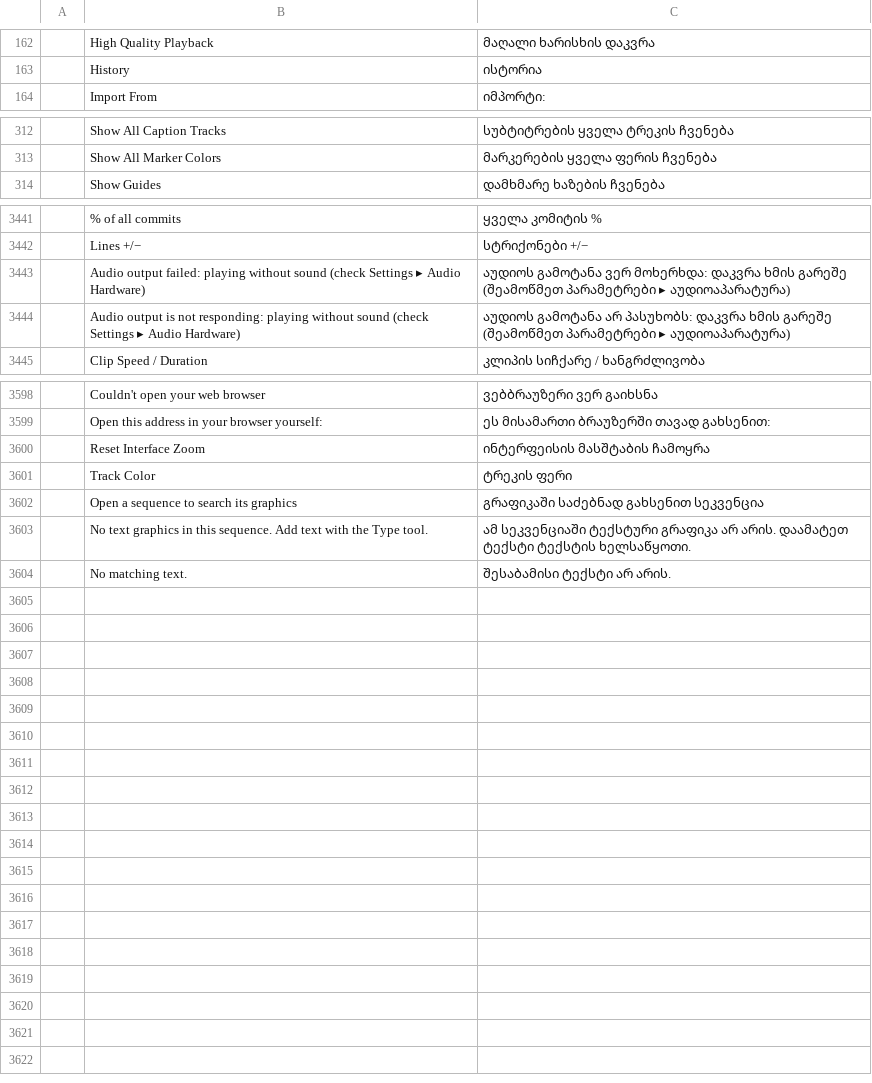
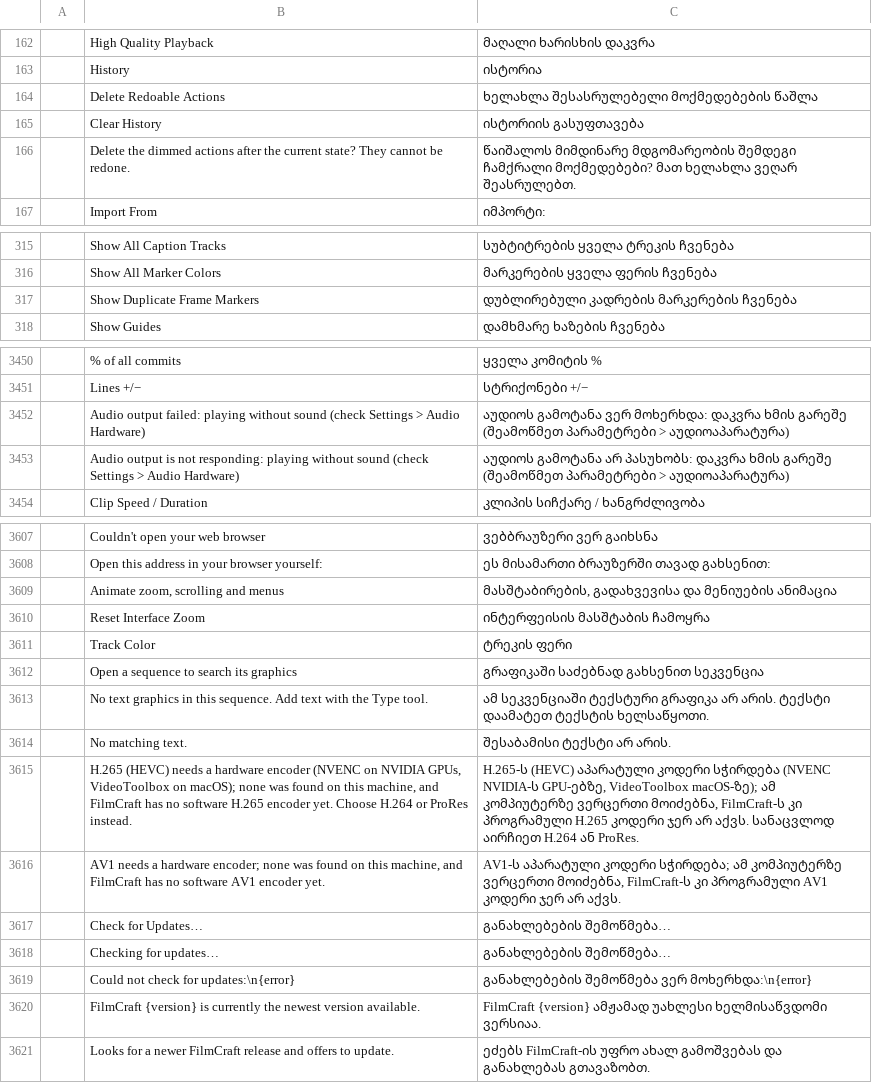
Before and after one commit to devius/filmcraft, a TSV file: crates/ui-egui/src/i18n/ka.tsv, drawn as a sheet; only a part is shown, gaps mark what is left out; the diff covers the shown part only.

```diff
--- a/crates/ui-egui/src/i18n/ka.tsv
+++ b/crates/ui-egui/src/i18n/ka.tsv
@@ -163,2 +163,5 @@
 	History	ისტორია
+	Delete Redoable Actions	ხელახლა შესასრულებელი მოქმედებების წაშლა
+	Clear History	ისტორიის გასუფთავება
+	Delete the dimmed actions after the current state? They cannot be redone.	წაიშალოს მიმდინარე მდგომარეობის შემდეგი ჩამქრალი მოქმედებები? მათ ხელახლა ვეღარ შეასრულებთ.
 	Import From	იმპორტი:
@@ -313,2 +316,3 @@
 	Show All Marker Colors	მარკერების ყველა ფერის ჩვენება
+	Show Duplicate Frame Markers	დუბლირებული კადრების მარკერების ჩვენება
 	Show Guides	დამხმარე ხაზების ჩვენება
@@ -3442,4 +3451,4 @@
 	Lines +/−	სტრიქონები +/−
-	Audio output failed: playing without sound (check Settings ▸ Audio Hardware)	აუდიოს გამოტანა ვერ მოხერხდა: დაკვრა ხმის გარეშე (შეამოწმეთ პარამეტრები ▸ აუდიოაპარატურა)
-	Audio output is not responding: playing without sound (check Settings ▸ Audio Hardware)	აუდიოს გამოტანა არ პასუხობს: დაკვრა ხმის გარეშე (შეამოწმეთ პარამეტრები ▸ აუდიოაპარატურა)
+	Audio output failed: playing without sound (check Settings > Audio Hardware)	აუდიოს გამოტანა ვერ მოხერხდა: დაკვრა ხმის გარეშე (შეამოწმეთ პარამეტრები > აუდიოაპარატურა)
+	Audio output is not responding: playing without sound (check Settings > Audio Hardware)	აუდიოს გამოტანა არ პასუხობს: დაკვრა ხმის გარეშე (შეამოწმეთ პარამეტრები > აუდიოაპარატურა)
 	Clip Speed / Duration	კლიპის სიჩქარე / ხანგრძლივობა
@@ -3599,2 +3608,3 @@
 	Open this address in your browser yourself:	ეს მისამართი ბრაუზერში თავად გახსენით:
+	Animate zoom, scrolling and menus	მასშტაბირების, გადახვევისა და მენიუების ანიმაცია
 	Reset Interface Zoom	ინტერფეისის მასშტაბის ჩამოყრა
@@ -3602,3 +3612,10 @@
 	Open a sequence to search its graphics	გრაფიკაში საძებნად გახსენით სეკვენცია
-	No text graphics in this sequence. Add text with the Type tool.	ამ სეკვენციაში ტექსტური გრაფიკა არ არის. დაამატეთ ტექსტი ტექსტის ხელსაწყოთი.
+	No text graphics in this sequence. Add text with the Type tool.	ამ სეკვენციაში ტექსტური გრაფიკა არ არის. ტექსტი დაამატეთ ტექსტის ხელსაწყოთი.
 	No matching text.	შესაბამისი ტექსტი არ არის.
+	H.265 (HEVC) needs a hardware encoder (NVENC on NVIDIA GPUs, VideoToolbox on macOS); none was found on this machine, and FilmCraft has no software H.265 encoder yet. Choose H.264 or ProRes instead.	H.265-ს (HEVC) აპარატული კოდერი სჭირდება (NVENC NVIDIA-ს GPU-ებზე, VideoToolbox macOS-ზე); ამ კომპიუტერზე ვერცერთი მოიძებნა, FilmCraft-ს კი პროგრამული H.265 კოდერი ჯერ არ აქვს. სანაცვლოდ აირჩიეთ H.264 ან ProRes.
+	AV1 needs a hardware encoder; none was found on this machine, and FilmCraft has no software AV1 encoder yet.	AV1-ს აპარატული კოდერი სჭირდება; ამ კომპიუტერზე ვერცერთი მოიძებნა, FilmCraft-ს კი პროგრამული AV1 კოდერი ჯერ არ აქვს.
+	Check for Updates…	განახლებების შემოწმება…
+	Checking for updates…	განახლებების შემოწმება…
+	Could not check for updates:\n{error}	განახლებების შემოწმება ვერ მოხერხდა:\n{error}
+	FilmCraft {version} is currently the newest version available.	FilmCraft {version} ამჟამად უახლესი ხელმისაწვდომი ვერსიაა.
+	Looks for a newer FilmCraft release and offers to update.	ეძებს FilmCraft-ის უფრო ახალ გამოშვებას და განახლებას გთავაზობთ.
```
Also changed, not shown: 6 added rows and 65 edited cells elsewhere in this file.
